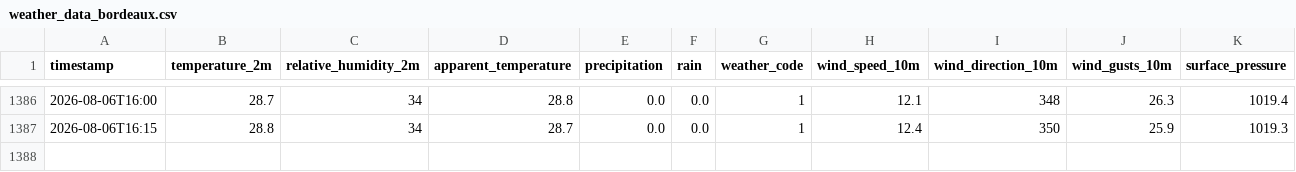
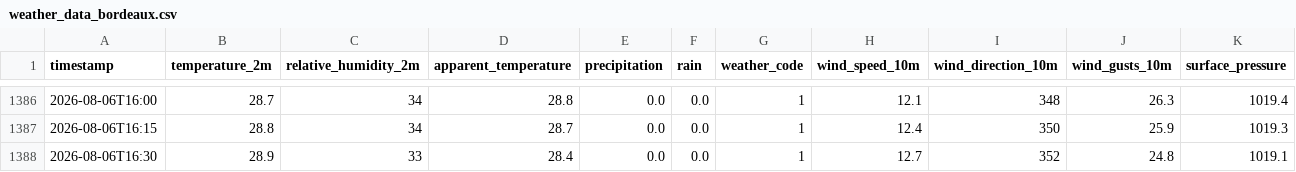
Before and after one commit to MikeColombet/MeteoStation, a CSV file: weather_data_bordeaux.csv, drawn as a sheet; only a part is shown, gaps mark what is left out.

```diff
--- a/weather_data_bordeaux.csv
+++ b/weather_data_bordeaux.csv
@@ -1387 +1387,2 @@ timestamp,temperature_2m,relative_humidity_2m,apparent_temperature,precipitation
 2026-08-06T16:15,28.8,34,28.7,0.0,0.0,1,12.4,350,25.9,1019.3
+2026-08-06T16:30,28.9,33,28.4,0.0,0.0,1,12.7,352,24.8,1019.1
```
Also changed, not shown: weather_data_ajaccio.csv, weather_data_issy-les-moulineaux.csv, 3 other files.
